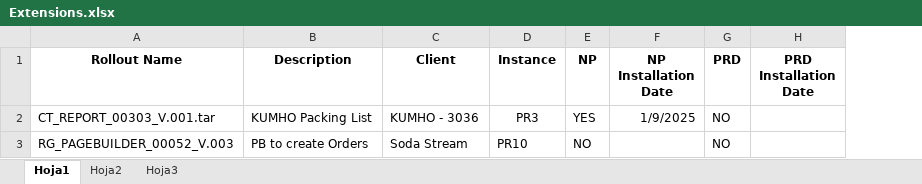
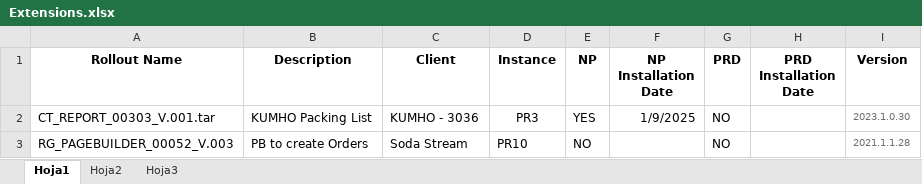
Before and after one commit to xavierpvgxo/instances-manager, an Excel workbook: data/Extensions.xlsx, sheet Hoja1, drawn as a sheet; values as stored, in another font and other column widths than the file's, no borders; the diff names each change by its address in the sheet, - before the commit and + after, or states it on an @@ line.

```diff
--- a/data/Extensions.xlsx (sheet Hoja1)
+++ b/data/Extensions.xlsx (sheet Hoja1)
+column I (Version), rows 2-3: 2023.1.0.30 | 2021.1.1.28
```
Also changed, not shown: 5 other files.
